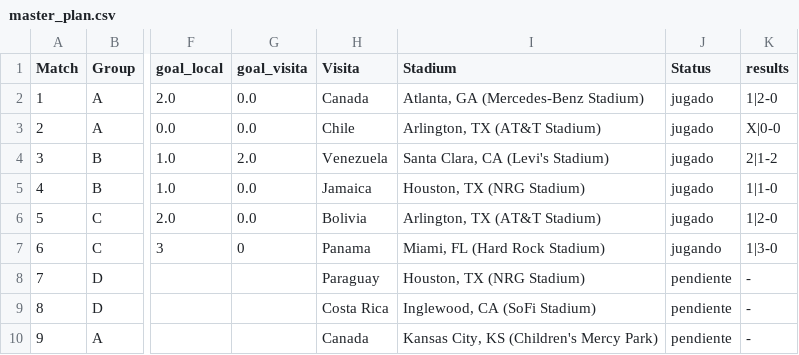
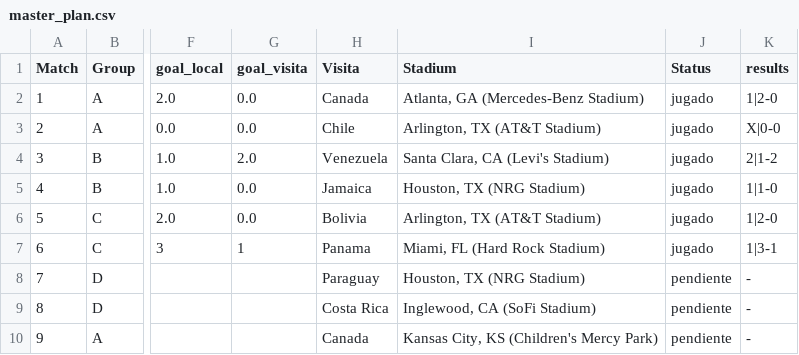
Before and after one commit to dasoto/polla, a CSV file: master_plan.csv, drawn as a sheet; only a part is shown, gaps mark what is left out; the diff names each change by its address in the sheet, - before the commit and + after, or states it on an @@ line.

```diff
--- a/master_plan.csv
+++ b/master_plan.csv
-G7 (goal_visita): 0
+G7 (goal_visita): 1
-J7 (Status): jugando
+J7 (Status): jugado
-K7 (results): 1|3-0
+K7 (results): 1|3-1
```
Also changed, not shown: 2 other files.
